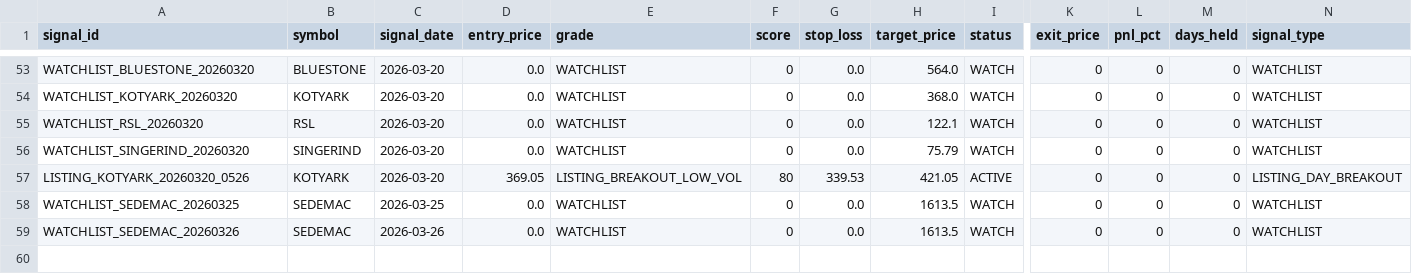
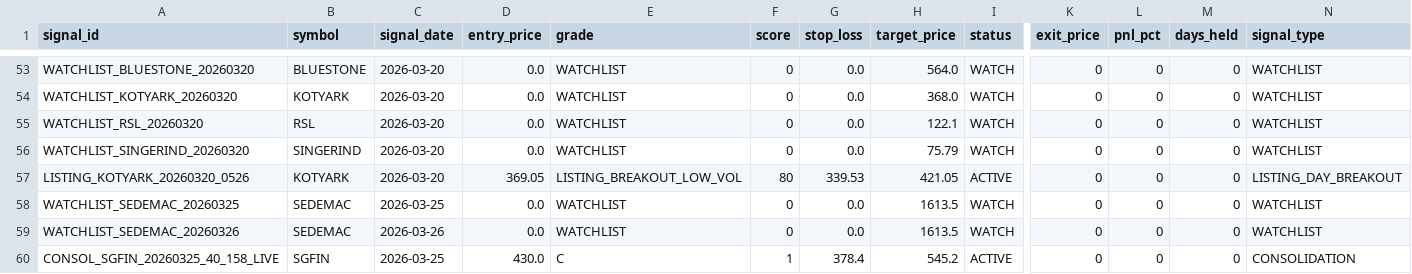
Before and after one commit to Deep-Adhia/IPO-Base-Scanner, a CSV file: ipo_signals.csv, drawn as a sheet; only a part is shown, gaps mark what is left out; rows hold the shown columns only; the diff names each change by its address in the sheet, - before the commit and + after, or states it on an @@ line.

```diff
--- a/ipo_signals.csv
+++ b/ipo_signals.csv
+row 60: CONSOL_SGFIN_20260325_40_158_LIVE | SGFIN | 2026-03-25 | 430.0 | C | 1 | 378.4 | 545.2 | ACTIVE | 0 | 0 | 0 | CONSOLIDATION
```
Also changed, not shown: ipo_positions.csv, 1 other file.
